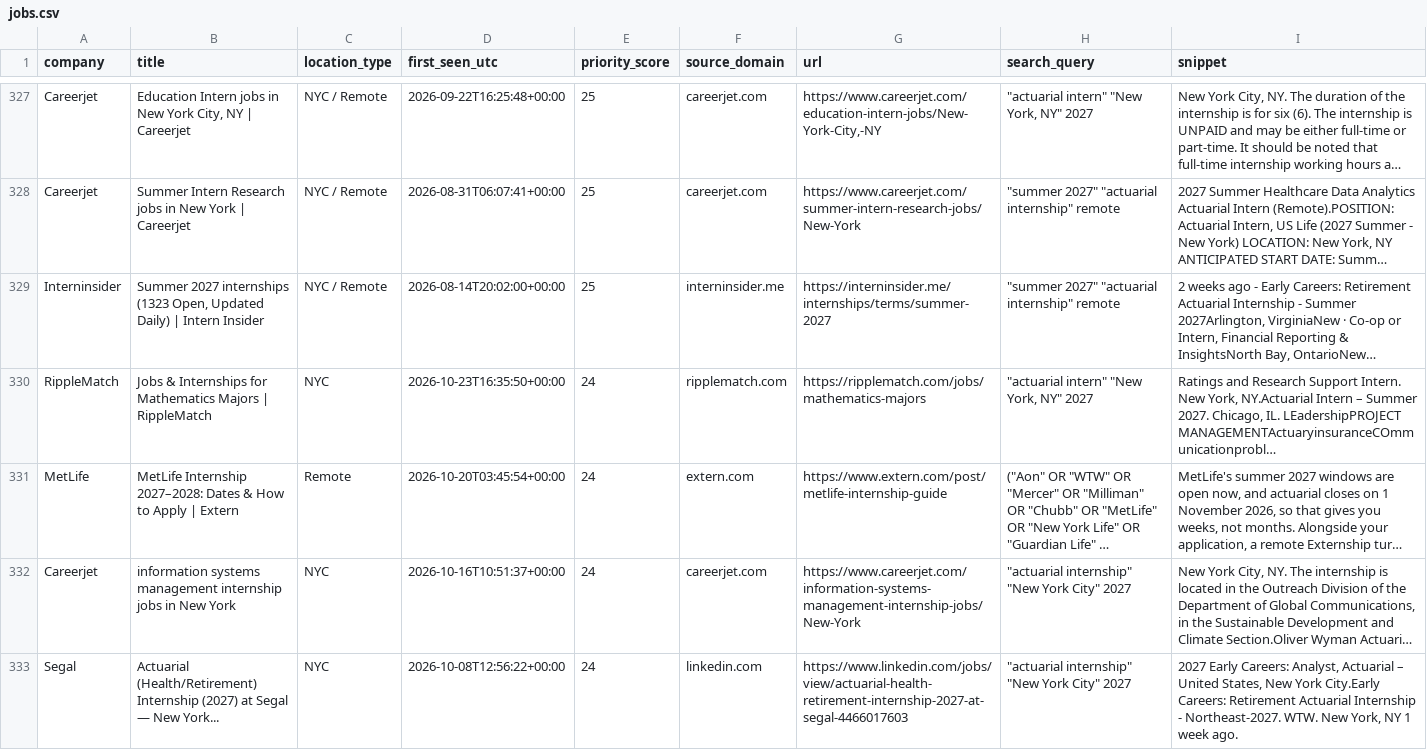
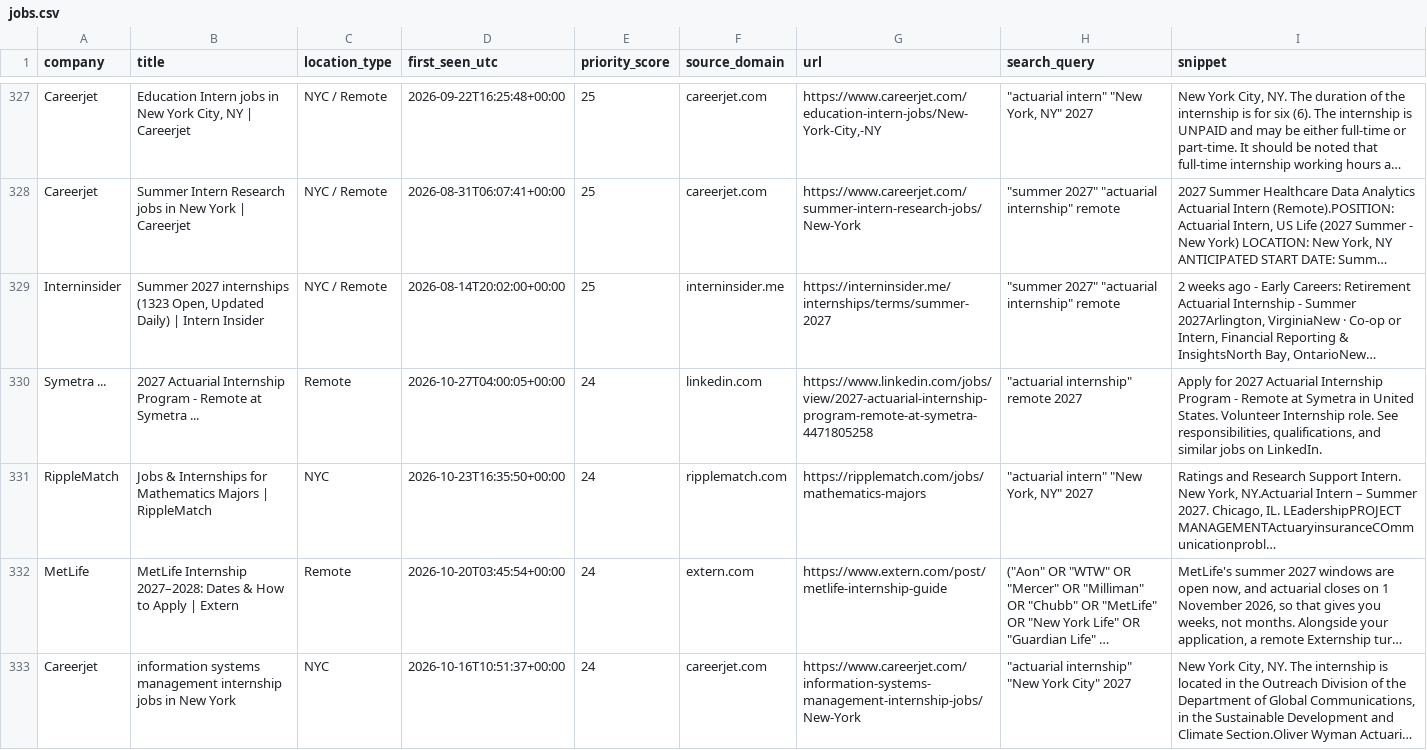
Before and after one commit to nycityeiles-creator/actuarial-internship-finder, a CSV file: jobs.csv, drawn as a sheet; only a part is shown, gaps mark what is left out; the shorter side is filled out with more unchanged rows; long unchanged cells end in …; the diff names each change by its address in the sheet, - before the commit and + after, or states it on an @@ line.

```diff
--- a/jobs.csv
+++ b/jobs.csv
+row 330: Symetra ... | 2027 Actuarial Internship Program - Remote at Symetra ... | Remote | 2026-10-27T04:00:05+00:00 | 24 | linkedin.com | https://www.linkedin.com/jobs/view/2027-actuarial-internship-program-remote-at-symetra-4471805258 | "actuarial internship" remote 2027 | Apply for 2027 Actuarial Internship Program - Remote at Symetra in United States. Volunteer Internship role. See responsibilities, qualifications, and similar jobs on LinkedIn.
```
